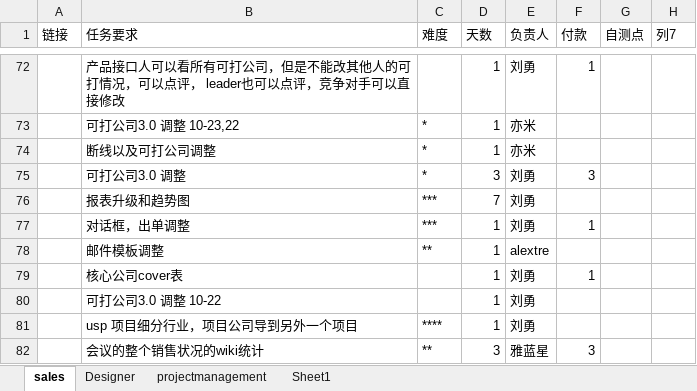
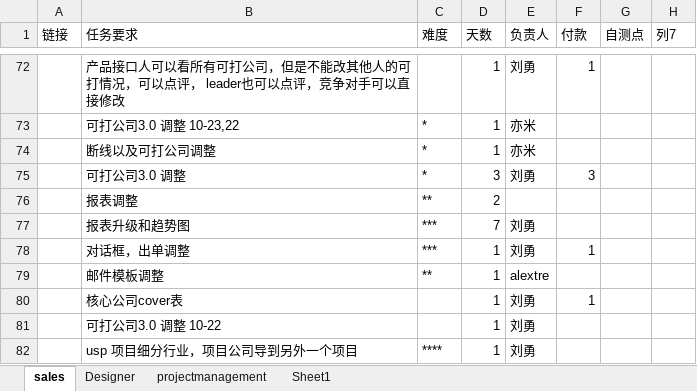
Before and after one commit to andrearustia6/cdmc-sales, an Excel workbook: Tasks/任务单.xlsx, sheet sales, drawn as a sheet; only a part is shown, gaps mark what is left out; the shorter side is filled out with more unchanged rows; values as stored, in another font and other column widths than the file's, no borders; table styles not drawn; the diff names each change by its address in the sheet, - before the commit and + after, or states it on an @@ line.

```diff
--- a/Tasks/任务单.xlsx (sheet sales)
+++ b/Tasks/任务单.xlsx (sheet sales)
+row 76:  | 报表调整 | ** | 2
```
Also changed, not shown: sheet projectmanagement, sheet Designer.
